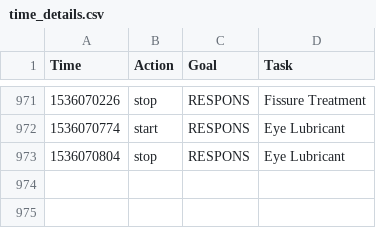
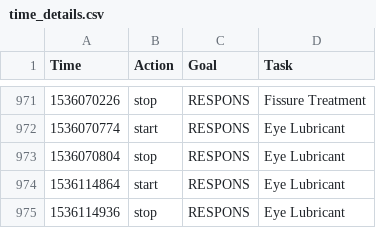
Before and after one commit to gmkarl/todo, a CSV file: Routine/ttrack/time_details.csv, drawn as a sheet; only a part is shown, gaps mark what is left out; the diff names each change by its address in the sheet, - before the commit and + after, or states it on an @@ line.

```diff
--- a/Routine/ttrack/time_details.csv
+++ b/Routine/ttrack/time_details.csv
+row 974: 1536114864 | start | RESPONS | Eye Lubricant
+row 975: 1536114936 | stop | RESPONS | Eye Lubricant
```
Also changed, not shown: Routine/routine/routinedata.csv.
